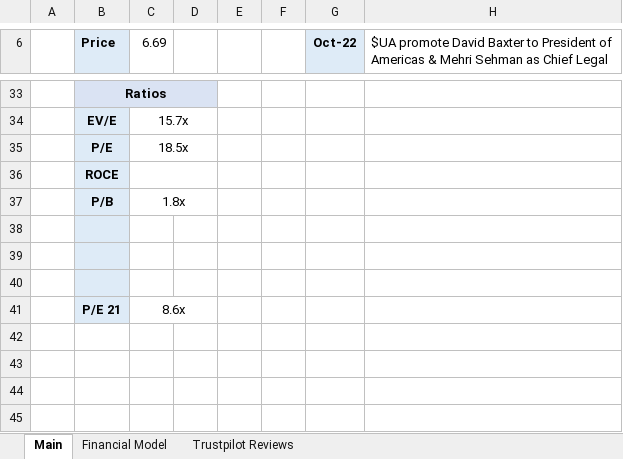
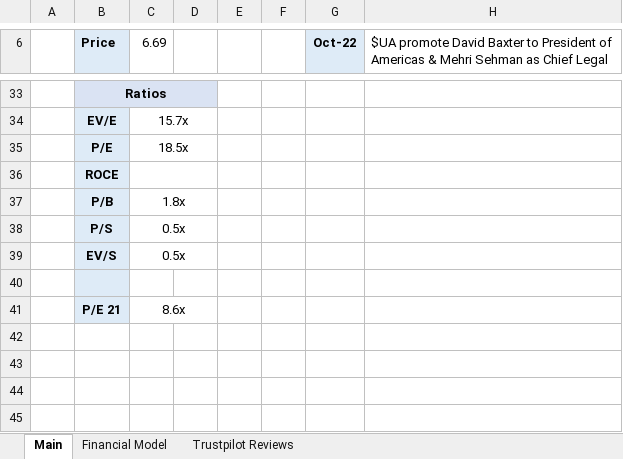
Before and after one commit to Charlie-Hill/Financial-Models, an Excel workbook: $UA.xlsx, sheet Main, drawn as a sheet; only a part is shown, gaps mark what is left out; values as stored, in another font and other column widths than the file's, no borders; charts and pictures and conditional formats not drawn; the diff names each change by its address in the sheet, - before the commit and + after, or states it on an @@ line.

```diff
--- a/$UA.xlsx (sheet Main)
+++ b/$UA.xlsx (sheet Main)
-B38 (Price): (empty)
+B38 (Price): P/S
-C38:C39 (6.69): (empty)
+C38:C39 (6.69): 0.5x
+C38:D38 merged
-B39 (Price): (empty)
+B39 (Price): EV/S
+C39:D39 merged
```
Also changed, not shown: sheet Financial Model, charts or pictures.
